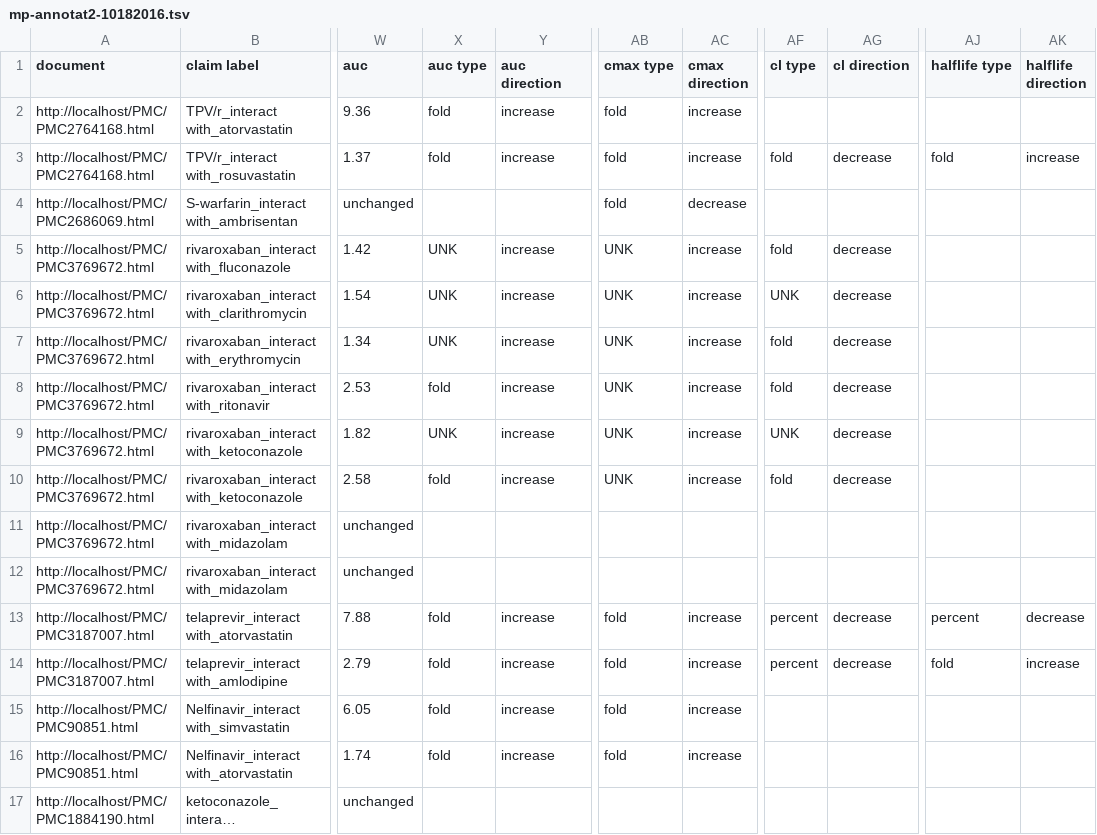
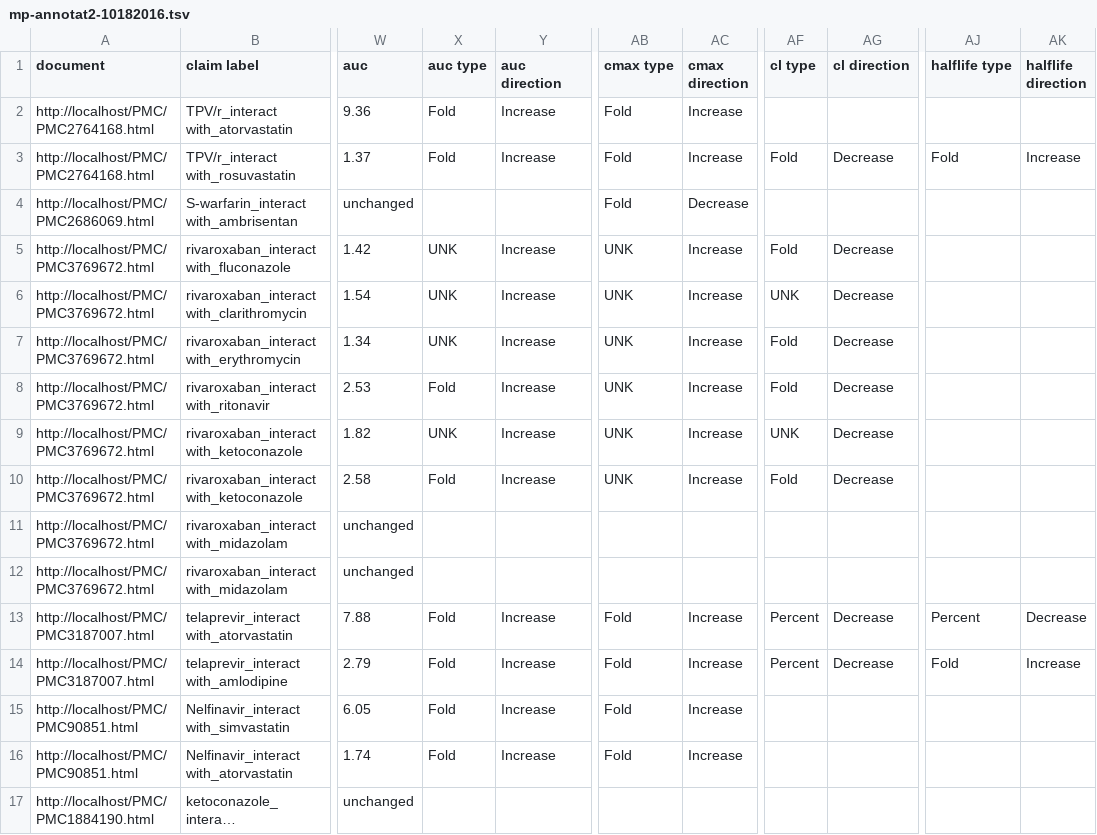
Before and after one commit to dbmi-pitt/dbmi-annotator, a TSV file: translation/csv-data-loader/data/mp-annotat2-10182016.tsv, drawn as a sheet; only a part is shown, gaps mark what is left out; long unchanged cells end in …; the diff names each change by its address in the sheet, - before the commit and + after, or states it on an @@ line.

Commit message:
dataset increase -> Increase, etc

```diff
--- a/translation/csv-data-loader/data/mp-annotat2-10182016.tsv
+++ b/translation/csv-data-loader/data/mp-annotat2-10182016.tsv
-X2:X3 (auc type): fold
+X2:X3 (auc type): Fold
-Y2:Y3 (auc direction): increase
+Y2:Y3 (auc direction): Increase
-AB2:AB4 (cmax type): fold
+AB2:AB4 (cmax type): Fold
-AC2:AC3 (cmax direction): increase
+AC2:AC3 (cmax direction): Increase
-AF3 (cl type): fold
+AF3 (cl type): Fold
-AG3 (cl direction): decrease
+AG3 (cl direction): Decrease
-AJ3 (halflife type): fold
+AJ3 (halflife type): Fold
-AK3 (halflife direction): increase
+AK3 (halflife direction): Increase
-AC4 (cmax direction): decrease
+AC4 (cmax direction): Decrease
-Y5:Y10 (auc direction): increase
+Y5:Y10 (auc direction): Increase
-AC5:AC10 (cmax direction): increase
+AC5:AC10 (cmax direction): Increase
-AF5 (cl type): fold
+AF5 (cl type): Fold
-AG5:AG10 (cl direction): decrease
+AG5:AG10 (cl direction): Decrease
-AF7:AF8 (cl type): fold
+AF7:AF8 (cl type): Fold
-X8 (auc type): fold
+X8 (auc type): Fold
-X10 (auc type): fold
+X10 (auc type): Fold
-AF10 (cl type): fold
+AF10 (cl type): Fold
-X13:X16 (auc type): fold
+X13:X16 (auc type): Fold
-Y13:Y16 (auc direction): increase
+Y13:Y16 (auc direction): Increase
-AB13:AB16 (cmax type): fold
+AB13:AB16 (cmax type): Fold
-AC13:AC16 (cmax direction): increase
+AC13:AC16 (cmax direction): Increase
-AF13:AF14 (cl type): percent
+AF13:AF14 (cl type): Percent
-AG13:AG14 (cl direction): decrease
+AG13:AG14 (cl direction): Decrease
-AJ13 (halflife type): percent
+AJ13 (halflife type): Percent
-AK13 (halflife direction): decrease
+AK13 (halflife direction): Decrease
-AJ14 (halflife type): fold
+AJ14 (halflife type): Fold
-AK14 (halflife direction): increase
+AK14 (halflife direction): Increase
```
